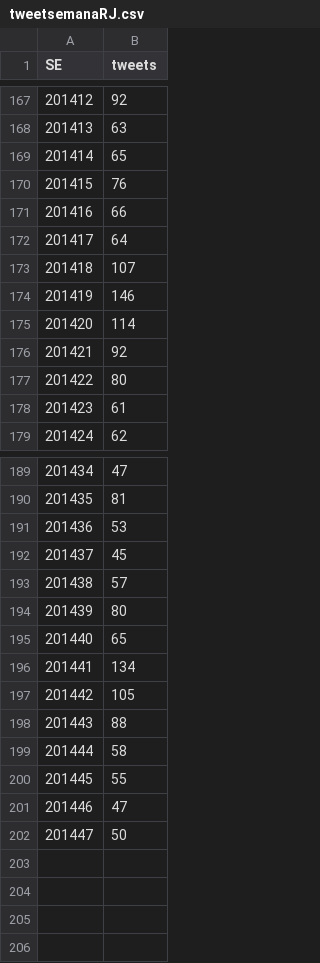
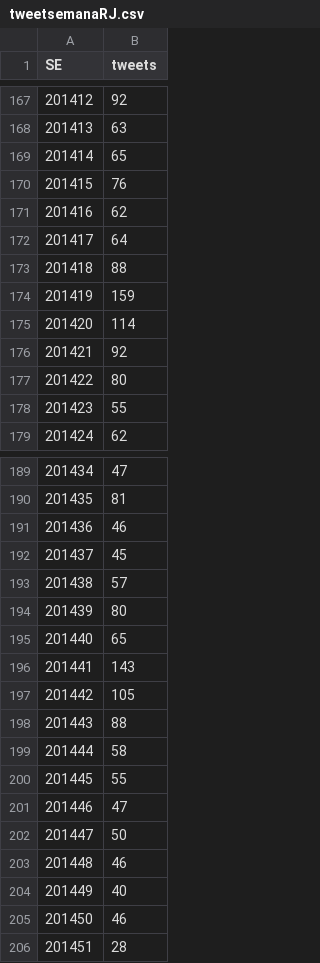
Before and after one commit to AlertaDengue/AlertaDengueAnalise, a CSV file: GeraAlerta/dados_limpos/tweetsemanaRJ.csv, drawn as a sheet; only a part is shown, gaps mark what is left out.

```diff
--- a/GeraAlerta/dados_limpos/tweetsemanaRJ.csv
+++ b/GeraAlerta/dados_limpos/tweetsemanaRJ.csv
@@ -170,6 +170,6 @@
 201415,76
-201416,66
+201416,62
 201417,64
-201418,107
-201419,146
+201418,88
+201419,159
 201420,114
@@ -177,3 +177,3 @@
 201422,80
-201423,61
+201423,55
 201424,62
@@ -190,3 +190,3 @@
 201435,81
-201436,53
+201436,46
 201437,45
@@ -195,3 +195,3 @@
 201440,65
-201441,134
+201441,143
 201442,105
@@ -202 +202,5 @@
 201447,50
+201448,46
+201449,40
+201450,46
+201451,28
```
Also changed, not shown: GeraAlerta/dados_limpos/climasemanaRJ.csv, GeraAlerta/dados_limpos/sinansemanaAP_RJ.csv, 13 other files.
